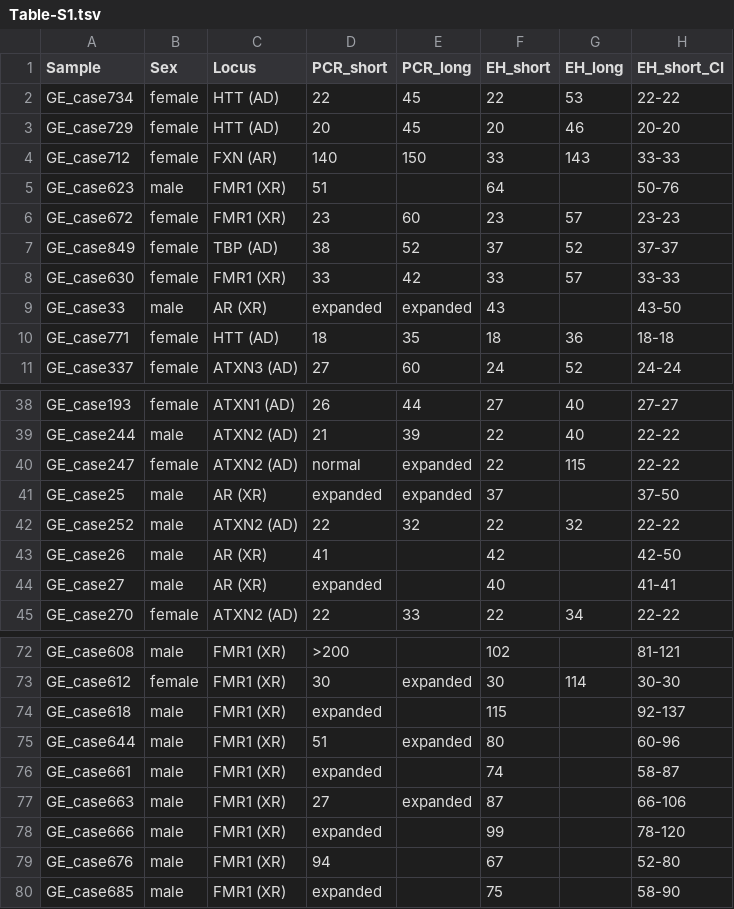
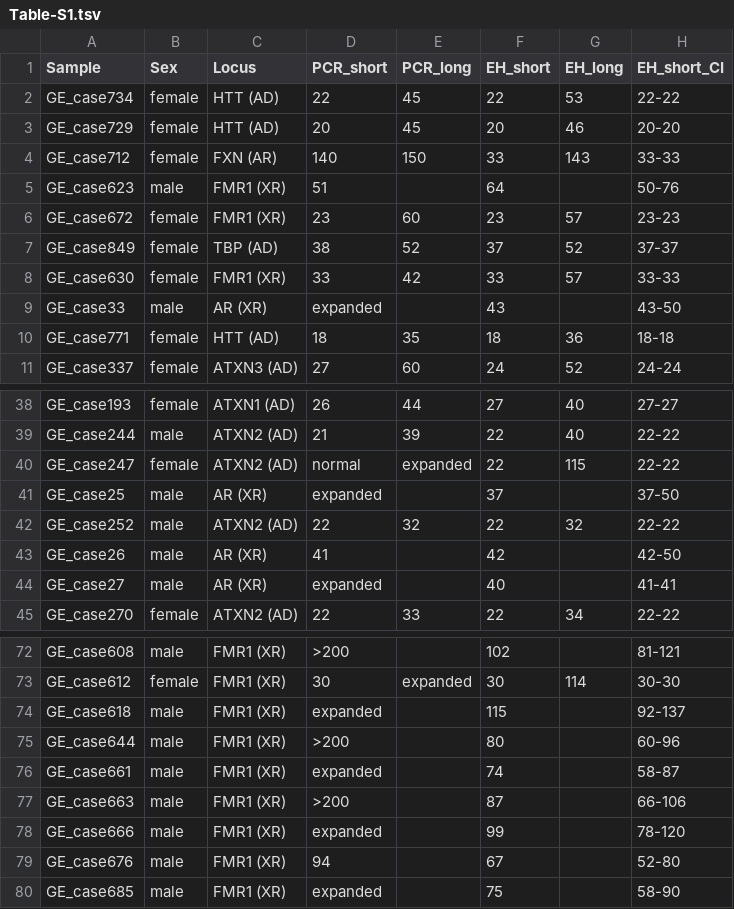
Before and after one commit to broadinstitute/StrPileups, a TSV file: Table-S1.tsv, drawn as a sheet; only a part is shown, gaps mark what is left out; the diff names each change by its address in the sheet, - before the commit and + after, or states it on an @@ line.

```diff
--- a/Table-S1.tsv
+++ b/Table-S1.tsv
-E9 (PCR_long): expanded
+E9 (PCR_long): (empty)
-E41 (PCR_long): expanded
+E41 (PCR_long): (empty)
-D75 (PCR_short): 51
+D75 (PCR_short): >200
-E75 (PCR_long): expanded
+E75 (PCR_long): (empty)
-D77 (PCR_short): 27
+D77 (PCR_short): >200
-E77 (PCR_long): expanded
+E77 (PCR_long): (empty)
```
Also changed, not shown: 9 other files.
